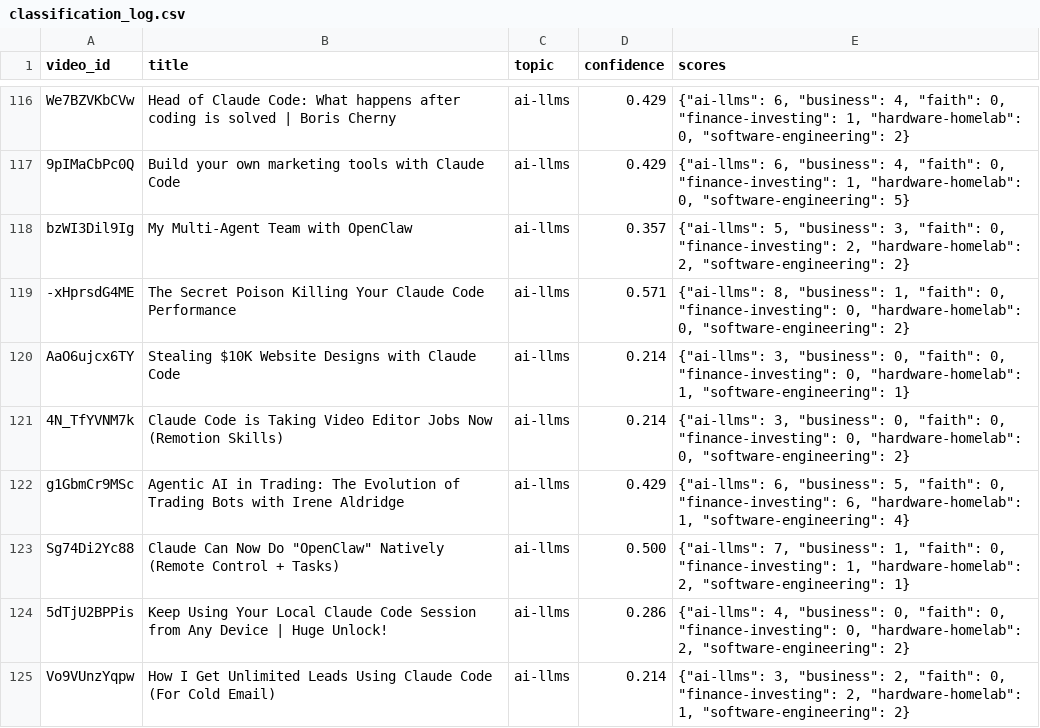
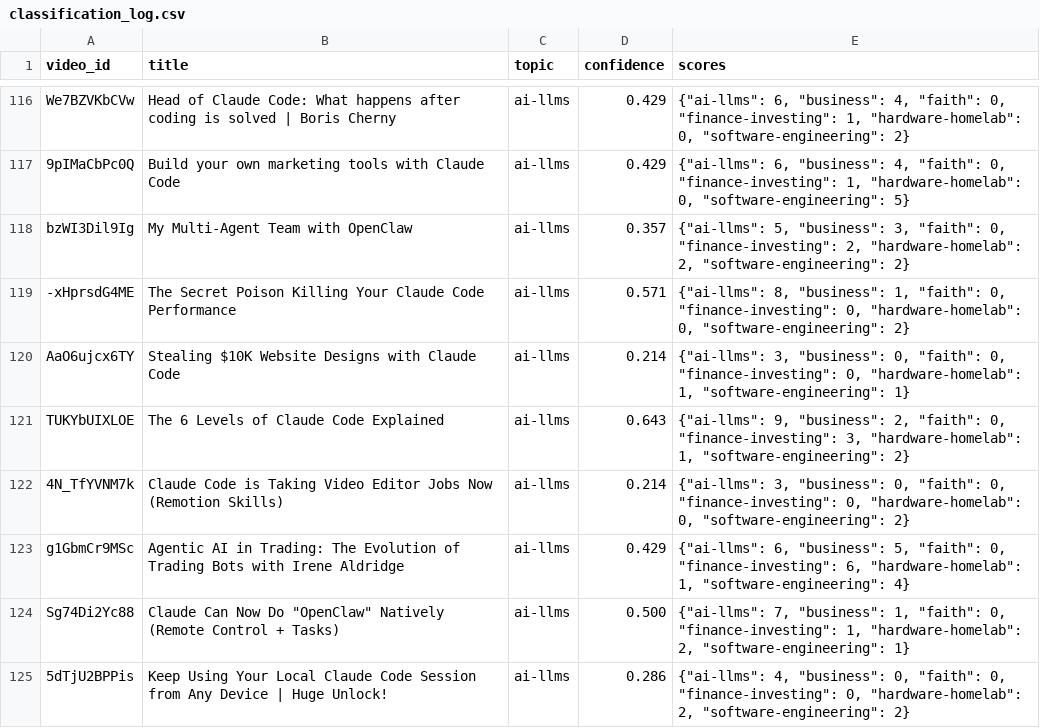
Before and after one commit to mmesomakelvin/transcript-library, a CSV file: pipeline/youtube-transcripts/index/classification_log.csv, drawn as a sheet; only a part is shown, gaps mark what is left out; the shorter side is filled out with more unchanged rows; the diff names each change by its address in the sheet, - before the commit and + after, or states it on an @@ line.

```diff
--- a/pipeline/youtube-transcripts/index/classification_log.csv
+++ b/pipeline/youtube-transcripts/index/classification_log.csv
+row 121: TUKYbUIXLOE | The 6 Levels of Claude Code Explained | ai-llms | 0.643 | {"ai-llms": 9, "business": 2, "faith": 0, "finance-investing": 3, "hardware-homelab": 1, "software-engineering": 2}
```
Also changed, not shown: pipeline/youtube-transcripts/index/videos.csv, 6 other files.
